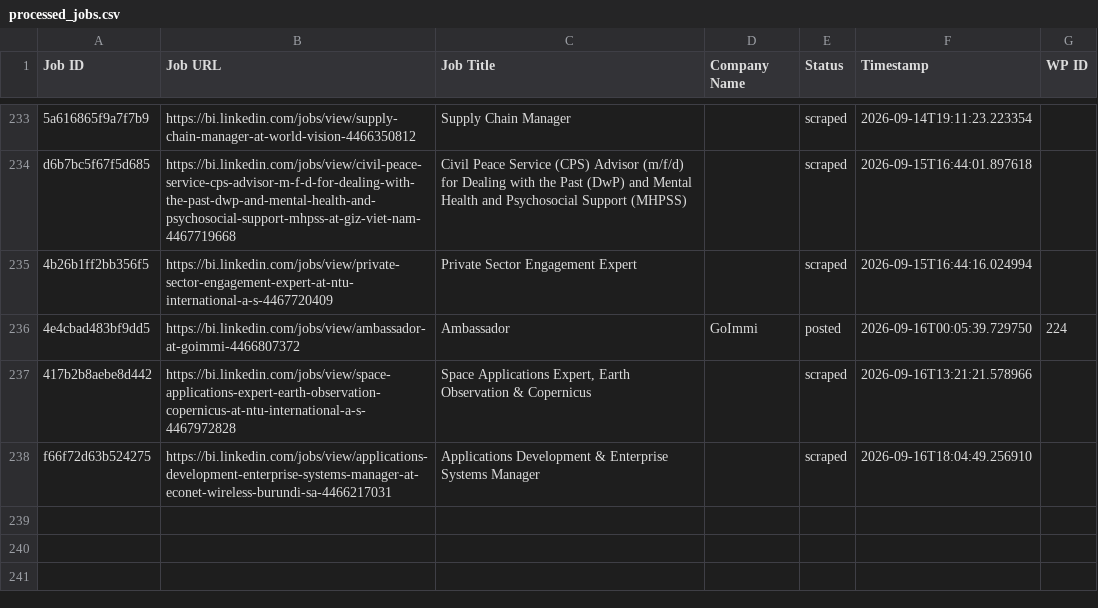
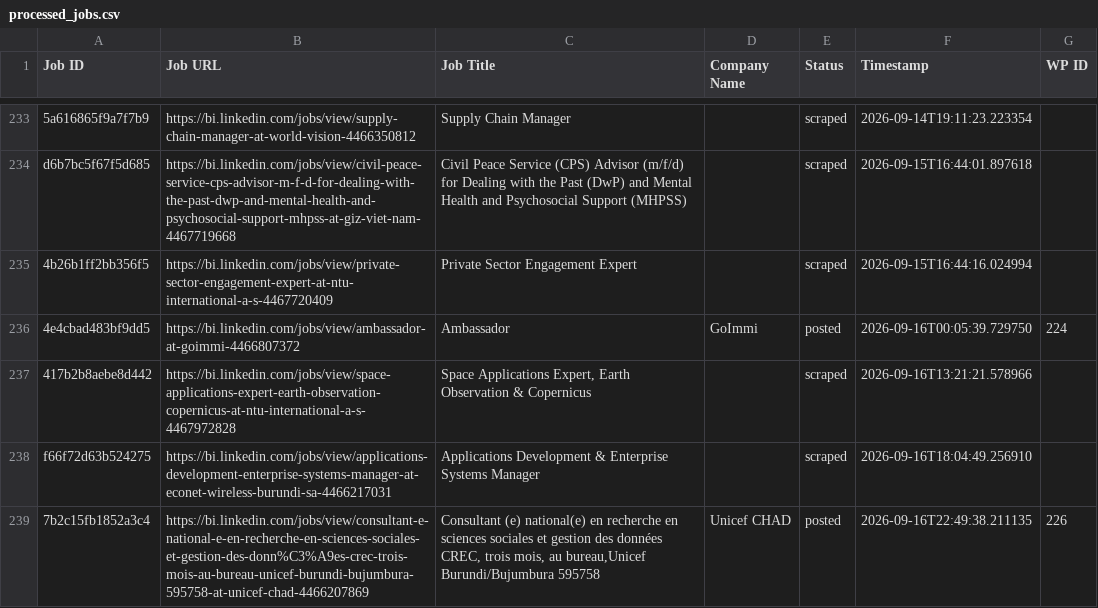
Before and after one commit to innovationinc2000/bi, a CSV file: processed_jobs.csv, drawn as a sheet; only a part is shown, gaps mark what is left out; the diff names each change by its address in the sheet, - before the commit and + after, or states it on an @@ line.

```diff
--- a/processed_jobs.csv
+++ b/processed_jobs.csv
+row 239: 7b2c15fb1852a3c4 | https://bi.linkedin.com/jobs/view/consultant-e-national-e-en-recherche-en-sciences-sociales-et-gestion-des-donn%C3%A9es-crec-trois-mois-au-bureau-unicef-burundi-bujumbura-595758-at-unicef-chad-4466207869 | Consultant (e) national(e) en recherche en sciences sociales et gestion des données CREC, trois mois, au bureau,Unicef Burundi/Bujumbura 595758 | Unicef CHAD | posted | 2026-09-16T22:49:38.211135 | 226
```
